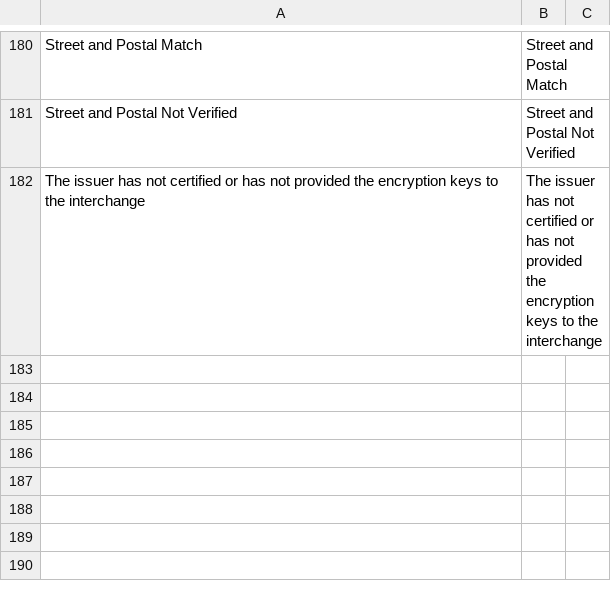
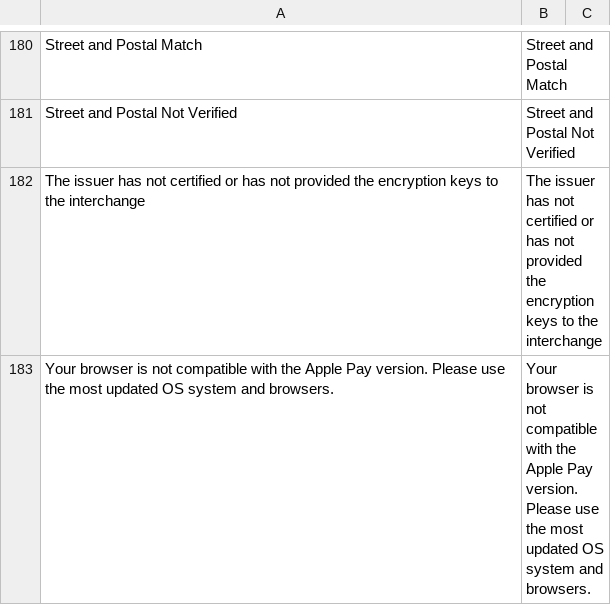
Before and after one commit to checkout/checkout-magento2-plugin, a CSV file: i18n/en_GB.csv, drawn as a sheet; only a part is shown, gaps mark what is left out; the diff names each change by its address in the sheet, - before the commit and + after, or states it on an @@ line.

Commit message:
CHECMAG2003-199: check applepay supported version before initialize it

```diff
--- a/i18n/en_GB.csv
+++ b/i18n/en_GB.csv
+row 183: Your browser is not compatible with the Apple Pay version. Please use the most updated OS system and browsers. | Your browser is not compatible with the Apple Pay version. Please use the most updated OS system and browsers.
```
Also changed, not shown: i18n/en_US.csv, 4 other files.
